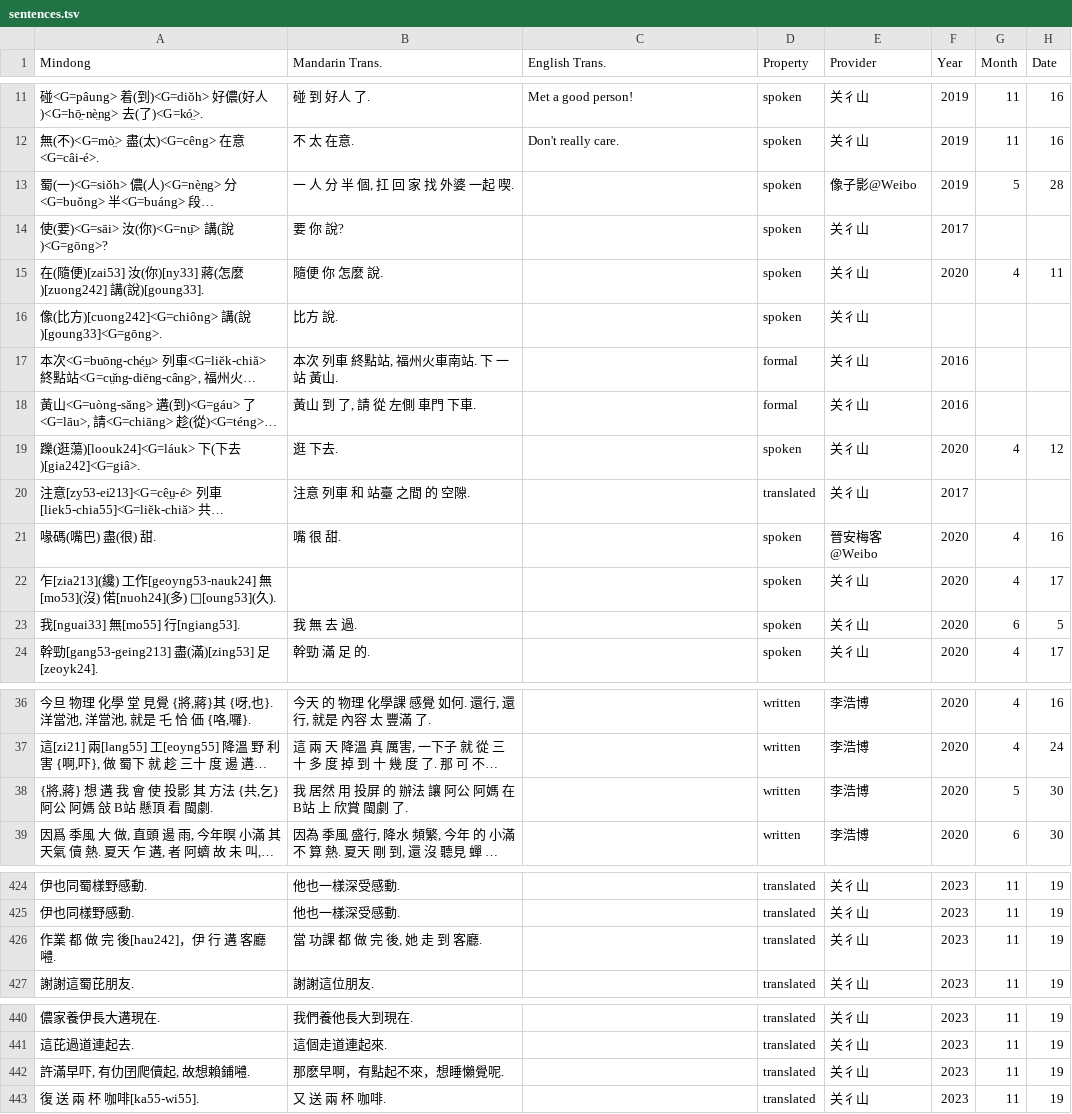
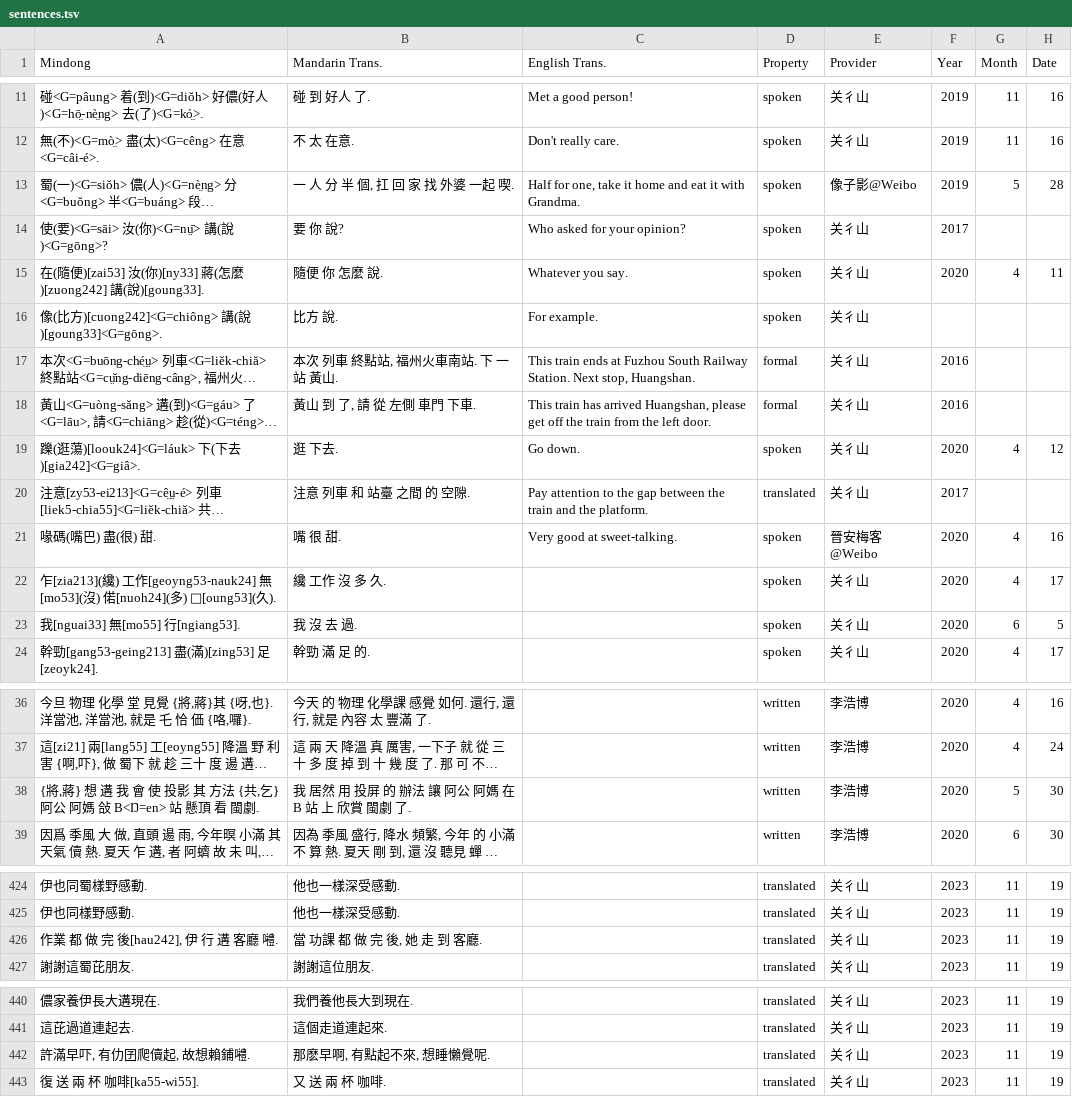
Before and after one commit to MindongLab/cdo-corpus, a TSV file: plaintext/sentences.tsv, drawn as a sheet; only a part is shown, gaps mark what is left out; long unchanged cells end in …; the diff names each change by its address in the sheet, - before the commit and + after, or states it on an @@ line.

Commit message:
Update sentences.tsv

```diff
--- a/plaintext/sentences.tsv
+++ b/plaintext/sentences.tsv
-C13 (English Trans.): (empty)
+C13 (English Trans.): Half for one, take it home and eat it with Grandma.
-C14 (English Trans.): (empty)
+C14 (English Trans.): Who asked for your opinion?
-C15 (English Trans.): (empty)
+C15 (English Trans.): Whatever you say.
-C16 (English Trans.): (empty)
+C16 (English Trans.): For example.
-C17 (English Trans.): (empty)
+C17 (English Trans.): This train ends at Fuzhou South Railway Station. Next stop, Huangshan.
-C18 (English Trans.): (empty)
+C18 (English Trans.): This train has arrived Huangshan, please get off the train from the left door.
-C19 (English Trans.): (empty)
+C19 (English Trans.): Go down.
-C20 (English Trans.): (empty)
+C20 (English Trans.): Pay attention to the gap between the train and the platform.
-C21 (English Trans.): (empty)
+C21 (English Trans.): Very good at sweet-talking.
-B22 (Mandarin Trans.): (empty)
+B22 (Mandarin Trans.): 纔 工作 沒 多 久.
-B23 (Mandarin Trans.): 我 無 去 過.
+B23 (Mandarin Trans.): 我 沒 去 過.
-A38 (Mindong): …媽 敆 B站 懸頂…
+A38 (Mindong): …媽 敆 B<Ŋ=en> 站 懸頂…
-B38 (Mandarin Trans.): 我 居然 用 投屏 的 辦法 讓 阿公 阿媽 在 B站 上 欣賞 閩劇 了.
+B38 (Mandarin Trans.): 我 居然 用 投屏 的 辦法 讓 阿公 阿媽 在 B 站 上 欣賞 閩劇 了.
-A426 (Mindong): 作業 都 做 完 後[hau242]，伊 行 遘 客廳 𡅏.
+A426 (Mindong): 作業 都 做 完 後[hau242], 伊 行 遘 客廳 𡅏.
-B442 (Mandarin Trans.): 那麽早啊，有點起不來，想睡懶覺呢.
+B442 (Mandarin Trans.): 那麽早啊, 有點起不來, 想睡懶覺呢.
```
